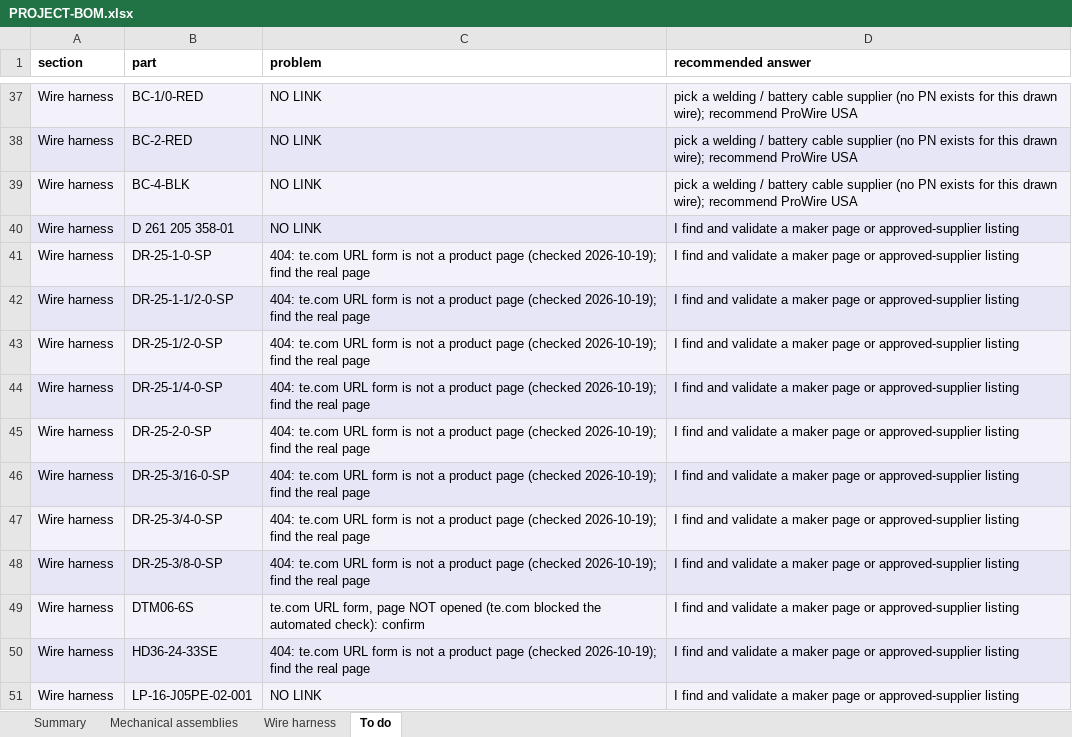
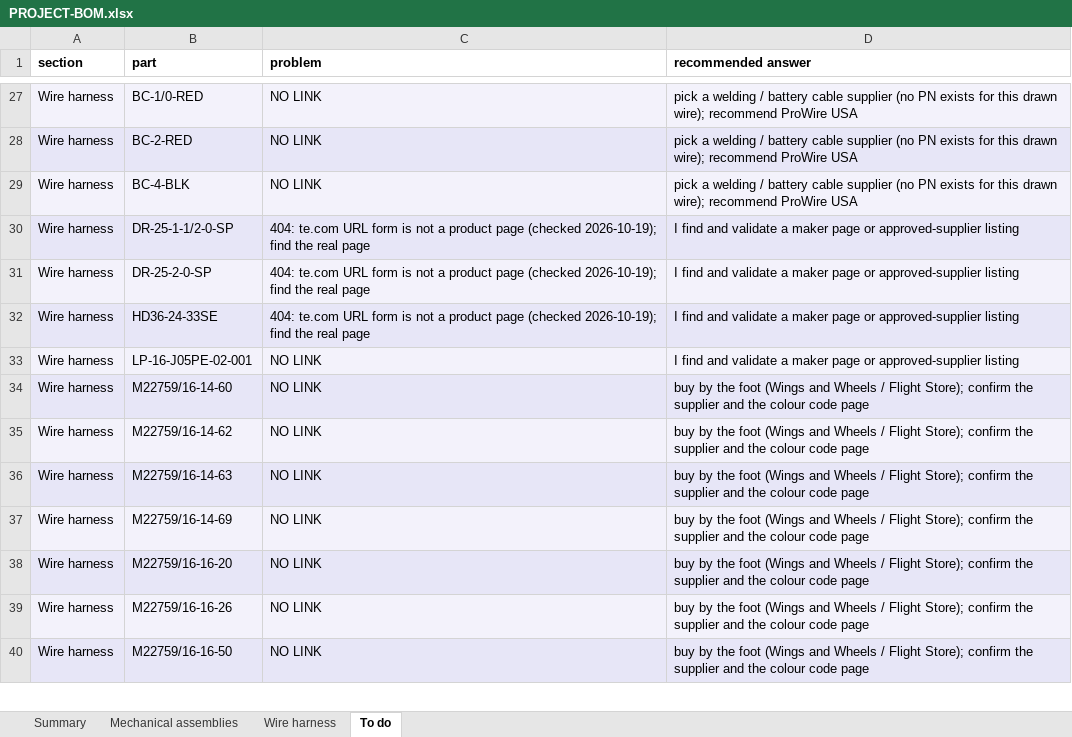
Before and after one commit to living-relation/st185-link-ecu-config, an Excel workbook: docs/sourcing/PROJECT-BOM.xlsx, sheet To do, drawn as a sheet; only a part is shown, gaps mark what is left out; the shorter side is filled out with more unchanged rows; values as stored, in another font and other column widths than the file's, no borders; the diff covers the shown part only; the diff names each change by its address in the sheet, - before the commit and + after, or states it on an @@ line.

```diff
--- a/docs/sourcing/PROJECT-BOM.xlsx (sheet To do)
+++ b/docs/sourcing/PROJECT-BOM.xlsx (sheet To do)
-row 40: Wire harness | D 261 205 358-01 | NO LINK | I find and validate a maker page or approved-supplier listing
-row 41: Wire harness | DR-25-1-0-SP | 404: te.com URL form is not a product page (checked 2026-10-19); find the real page | I find and validate a maker page or approved-supplier listing
-row 43: Wire harness | DR-25-1/2-0-SP | 404: te.com URL form is not a product page (checked 2026-10-19); find the real page | I find and validate a maker page or approved-supplier listing
-row 44: Wire harness | DR-25-1/4-0-SP | 404: te.com URL form is not a product page (checked 2026-10-19); find the real page | I find and validate a maker page or approved-supplier listing
-row 46: Wire harness | DR-25-3/16-0-SP | 404: te.com URL form is not a product page (checked 2026-10-19); find the real page | I find and validate a maker page or approved-supplier listing
-row 47: Wire harness | DR-25-3/4-0-SP | 404: te.com URL form is not a product page (checked 2026-10-19); find the real page | I find and validate a maker page or approved-supplier listing
-row 48: Wire harness | DR-25-3/8-0-SP | 404: te.com URL form is not a product page (checked 2026-10-19); find the real page | I find and validate a maker page or approved-supplier listing
-row 49: Wire harness | DTM06-6S | te.com URL form, page NOT opened (te.com blocked the automated check): confirm | I find and validate a maker page or approved-supplier listing
```
Also changed, not shown: 34 removed rows elsewhere in this sheet, sheet Wire harness, sheet Summary, 5 other files.
